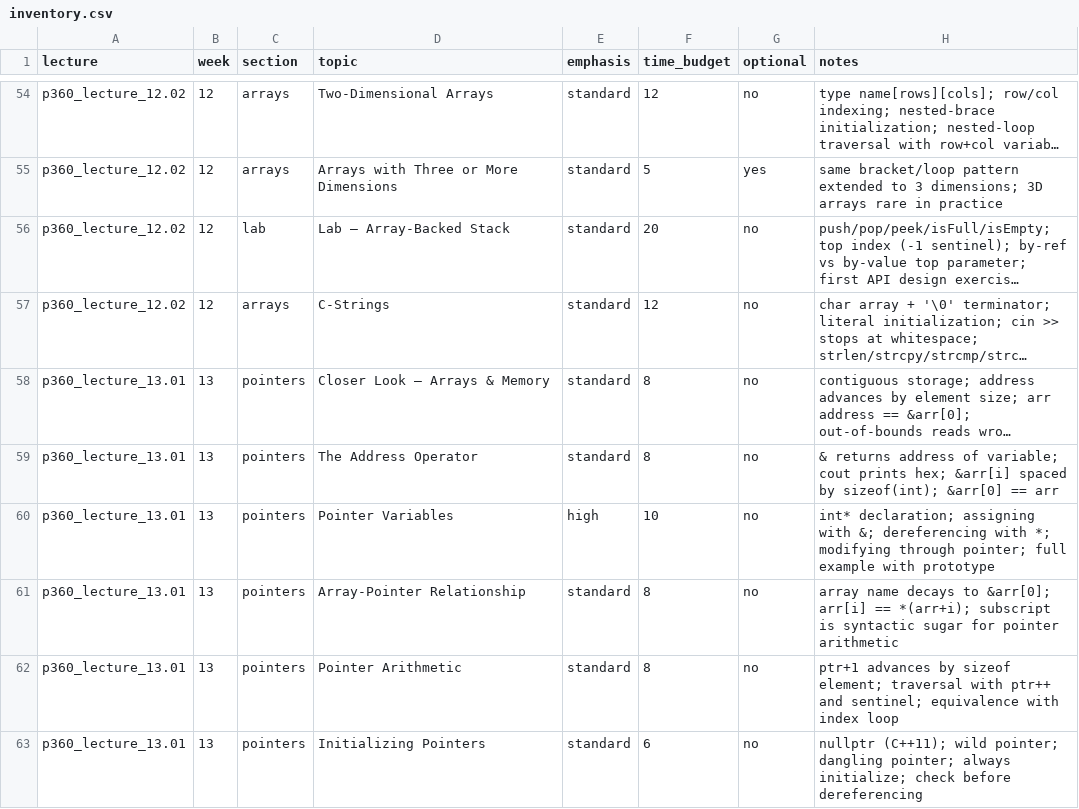
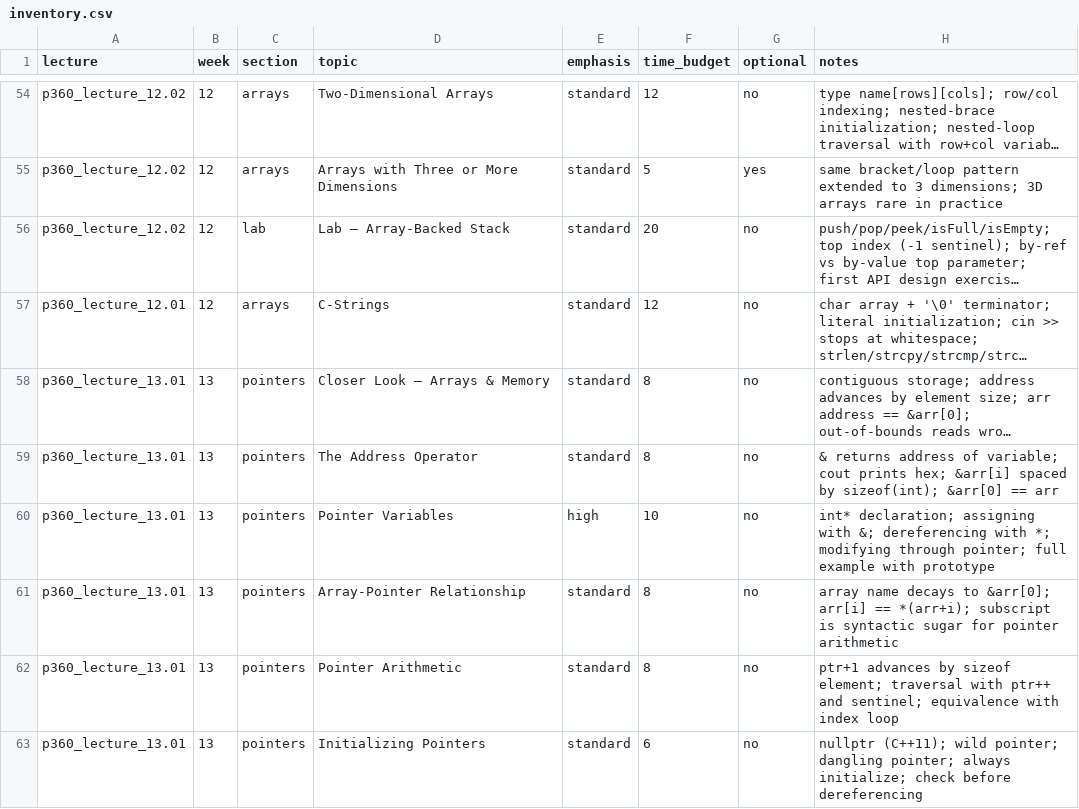
Before and after one commit to 9mytmh5z4p-sketch/CISP360, a CSV file: inventory.csv, drawn as a sheet; only a part is shown, gaps mark what is left out; long unchanged cells end in …; the diff names each change by its address in the sheet, - before the commit and + after, or states it on an @@ line.

```diff
--- a/inventory.csv
+++ b/inventory.csv
-A57 (lecture): p360_lecture_12.02
+A57 (lecture): p360_lecture_12.01
```
Also changed, not shown: 1 other file.
